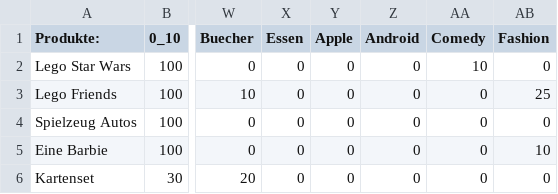
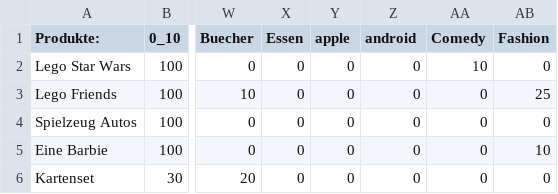
Before and after one commit to jessBlok/Christmas, a CSV file: src/main/java/org/acme/quickstart/Produkte.csv, drawn as a sheet; only a part is shown, gaps mark what is left out; the diff names each change by its address in the sheet, - before the commit and + after, or states it on an @@ line.

```diff
--- a/src/main/java/org/acme/quickstart/Produkte.csv
+++ b/src/main/java/org/acme/quickstart/Produkte.csv
-Y1: Apple
+Y1: apple
-Z1: Android
+Z1: android
```
Also changed, not shown: 3 other files.
